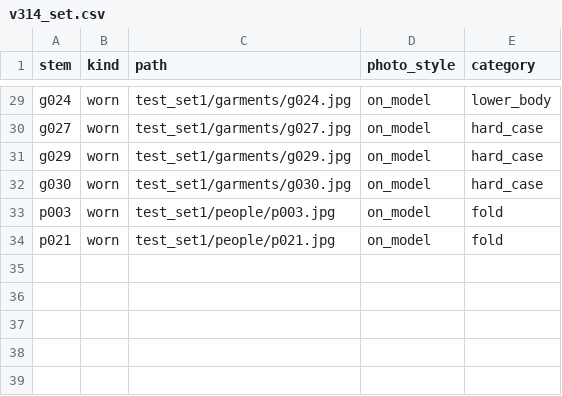
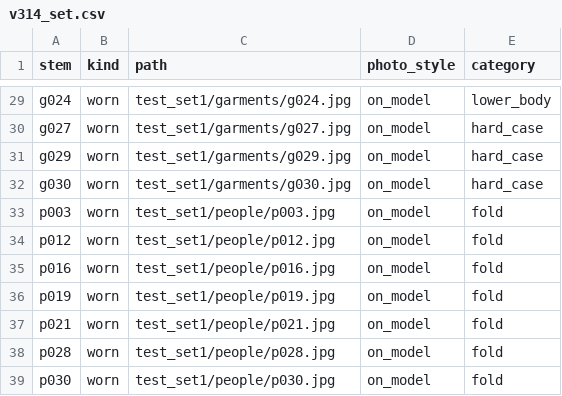
Before and after one commit to 101011101/magichour_takehome, a CSV file: v3/colab/v314_set.csv, drawn as a sheet; only a part is shown, gaps mark what is left out.

```diff
--- a/v3/colab/v314_set.csv
+++ b/v3/colab/v314_set.csv
@@ -33,2 +33,7 @@ g030,worn,test_set1/garments/g030.jpg,on_model,hard_case
 p003,worn,test_set1/people/p003.jpg,on_model,fold
+p012,worn,test_set1/people/p012.jpg,on_model,fold
+p016,worn,test_set1/people/p016.jpg,on_model,fold
+p019,worn,test_set1/people/p019.jpg,on_model,fold
 p021,worn,test_set1/people/p021.jpg,on_model,fold
+p028,worn,test_set1/people/p028.jpg,on_model,fold
+p030,worn,test_set1/people/p030.jpg,on_model,fold
```
Also changed, not shown: 4 other files.
